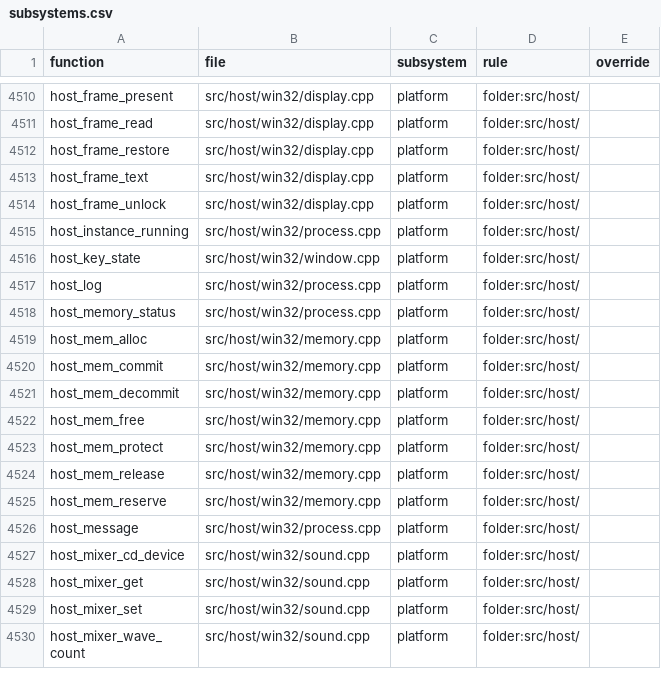
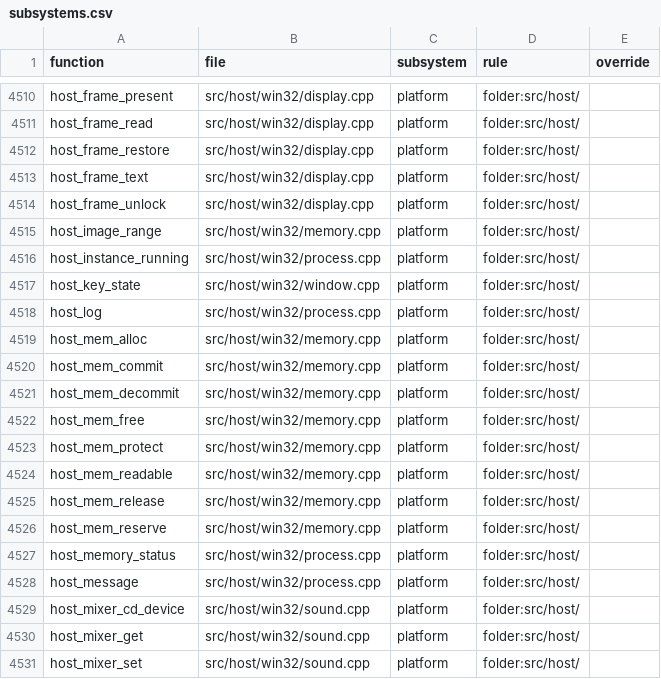
Before and after one commit to Thaldren-Archive-Forks/byte-tactics-moddable, a CSV file: data/subsystems.csv, drawn as a sheet; only a part is shown, gaps mark what is left out; the shorter side is filled out with more unchanged rows.

```diff
--- a/data/subsystems.csv
+++ b/data/subsystems.csv
@@ -4514,2 +4514,3 @@ host_frame_text,src/host/win32/display.cpp,platform,folder:src/host/,
 host_frame_unlock,src/host/win32/display.cpp,platform,folder:src/host/,
+host_image_range,src/host/win32/memory.cpp,platform,folder:src/host/,
 host_instance_running,src/host/win32/process.cpp,platform,folder:src/host/,
@@ -4517,3 +4518,2 @@ host_key_state,src/host/win32/window.cpp,platform,folder:src/host/,
 host_log,src/host/win32/process.cpp,platform,folder:src/host/,
-host_memory_status,src/host/win32/process.cpp,platform,folder:src/host/,
 host_mem_alloc,src/host/win32/memory.cpp,platform,folder:src/host/,
@@ -4523,4 +4523,6 @@ host_mem_free,src/host/win32/memory.cpp,platform,folder:src/host/,
 host_mem_protect,src/host/win32/memory.cpp,platform,folder:src/host/,
+host_mem_readable,src/host/win32/memory.cpp,platform,folder:src/host/,
 host_mem_release,src/host/win32/memory.cpp,platform,folder:src/host/,
 host_mem_reserve,src/host/win32/memory.cpp,platform,folder:src/host/,
+host_memory_status,src/host/win32/process.cpp,platform,folder:src/host/,
 host_message,src/host/win32/process.cpp,platform,folder:src/host/,
```
Also changed, not shown: data/coupling.csv, data/state_classes.csv, 3 other files.
